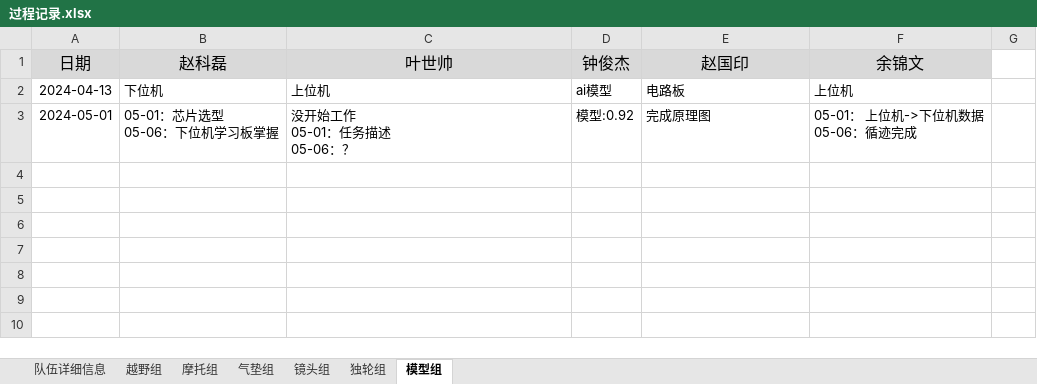
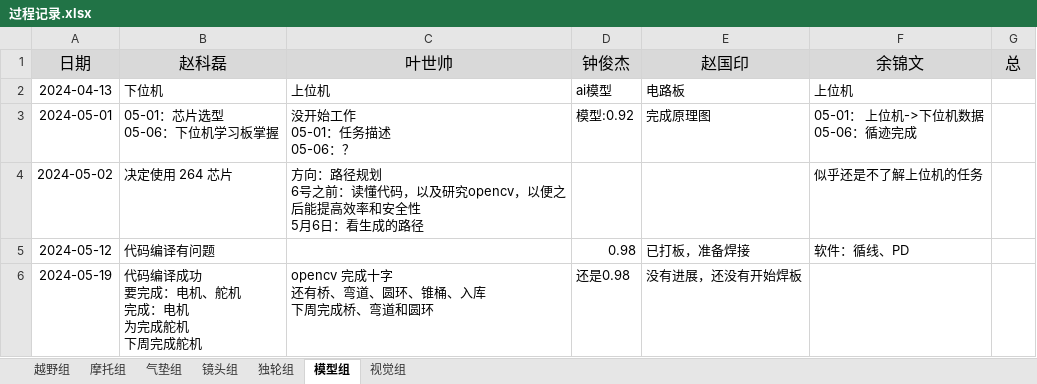
Before and after one commit to xhao79/smartcar_2024, an Excel workbook: 03备赛/过程记录.xlsx, sheet 模型组, drawn as a sheet; values as stored, in another font and other column widths than the file's, no borders; ↵ is a line break in a cell; the diff names each change by its address in the sheet, - before the commit and + after, or states it on an @@ line.

```diff
--- a/03备赛/过程记录.xlsx (sheet 模型组)
+++ b/03备赛/过程记录.xlsx (sheet 模型组)
-sheet tab: 队伍详细信息
+sheet tab: 视觉组
-G1: (empty)
+G1: 总
-G1 fill: none
+G1 fill: #D9D9D9
+row 4: 2024-05-02 | 决定使用 264 芯片 | 方向：路径规划 ↵ 6号之前：读懂代码，以及研究opencv，以便之后能提高效率和安全性 ↵ 5月6日：看生成的路径 |  |  | 似乎还是不了解上位机的任务
+row 5: 2024-05-12 | 代码编译有问题 |  | 0.98 | 已打板，准备焊接 | 软件：循线、PD
+row 6: 2024-05-19 | 代码编译成功 ↵ 要完成：电机、舵机 ↵ 完成：电机 ↵ 为完成舵机 ↵ 下周完成舵机 | opencv 完成十字 ↵ 还有桥、弯道、圆环、锥桶、入库 ↵ 下周完成桥、弯道和圆环 | 还是0.98 | 没有进展，还没有开始焊板
```
Also changed, not shown: sheet 摩托组, sheet 镜头组, sheet 气垫组, sheet 越野组, sheet 独轮组.
